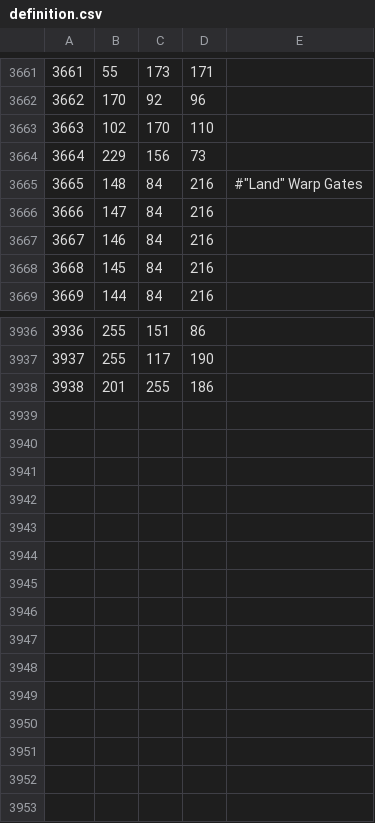
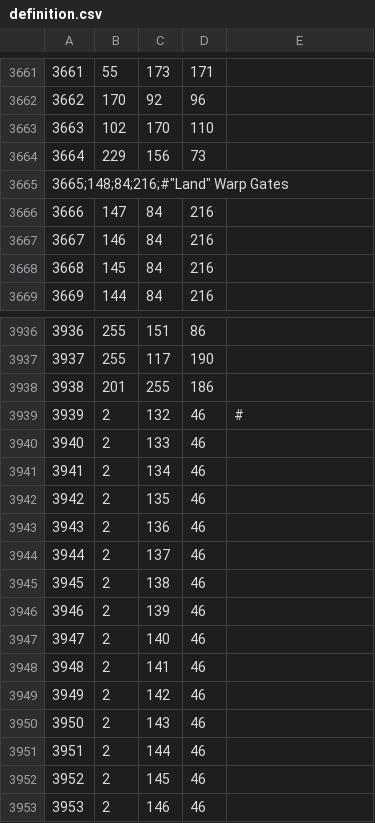
Before and after one commit to MarsRebellionEventGuy/EU40K, a CSV file: map/definition.csv, drawn as a sheet; only a part is shown, gaps mark what is left out; the diff names each change by its address in the sheet, - before the commit and + after, or states it on an @@ line.

```diff
--- a/map/definition.csv
+++ b/map/definition.csv
@@ column A renumbered in row 3665 @@
-B3665: 148
+B3665: (empty)
-C3665: 84
+C3665: (empty)
-D3665: 216
+D3665: (empty)
-E3665: #"Land" Warp Gates
+E3665: (empty)
+row 3939: 3939 | 2 | 132 | 46 | #
+row 3940: 3940 | 2 | 133 | 46
+row 3941: 3941 | 2 | 134 | 46
+row 3942: 3942 | 2 | 135 | 46
+row 3943: 3943 | 2 | 136 | 46
+row 3944: 3944 | 2 | 137 | 46
+row 3945: 3945 | 2 | 138 | 46
+row 3946: 3946 | 2 | 139 | 46
+row 3947: 3947 | 2 | 140 | 46
+row 3948: 3948 | 2 | 141 | 46
+row 3949: 3949 | 2 | 142 | 46
+row 3950: 3950 | 2 | 143 | 46
+row 3951: 3951 | 2 | 144 | 46
+row 3952: 3952 | 2 | 145 | 46
+row 3953: 3953 | 2 | 146 | 46
```
Also changed, not shown: 6 other files.
